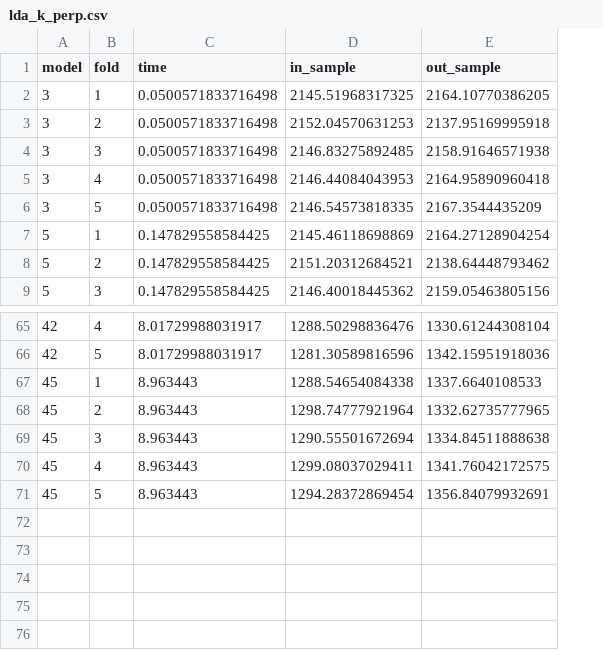
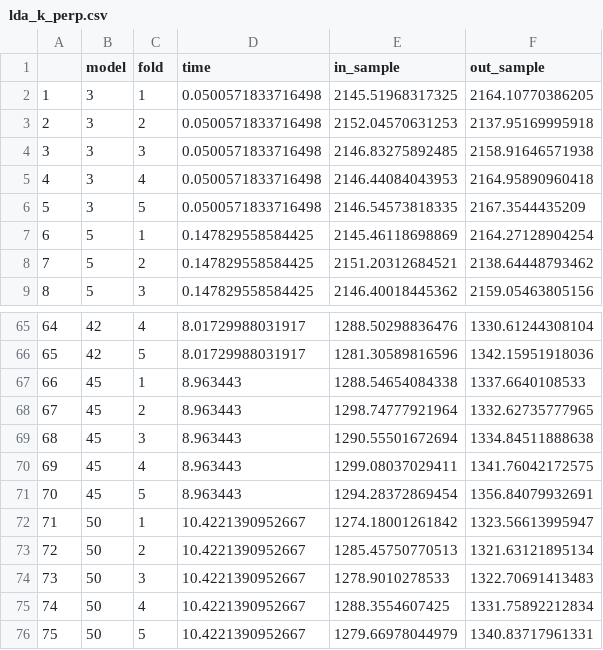
Before and after one commit to phively/uchicago-thesis, a CSV file: results/lda_k_perp.csv, drawn as a sheet; only a part is shown, gaps mark what is left out; the diff names each change by its address in the sheet, - before the commit and + after, or states it on an @@ line.

```diff
--- a/results/lda_k_perp.csv
+++ b/results/lda_k_perp.csv
+column A, rows 2-9: 1 | 2 | 3 | 4 | 5 | 6 | 7 | 8; rows 65-71: 64 | 65 | 66 | 67 | 68 | 69 | 70
+row 72: 71 | 50 | 1 | 10.4221390952667 | 1274.18001261842 | 1323.56613995947
+row 73: 72 | 50 | 2 | 10.4221390952667 | 1285.45750770513 | 1321.63121895134
+row 74: 73 | 50 | 3 | 10.4221390952667 | 1278.9010278533 | 1322.70691413483
+row 75: 74 | 50 | 4 | 10.4221390952667 | 1288.3554607425 | 1331.75892212834
+row 76: 75 | 50 | 5 | 10.4221390952667 | 1279.66978044979 | 1340.83717961331
```
Also changed, not shown: 2 other files.
